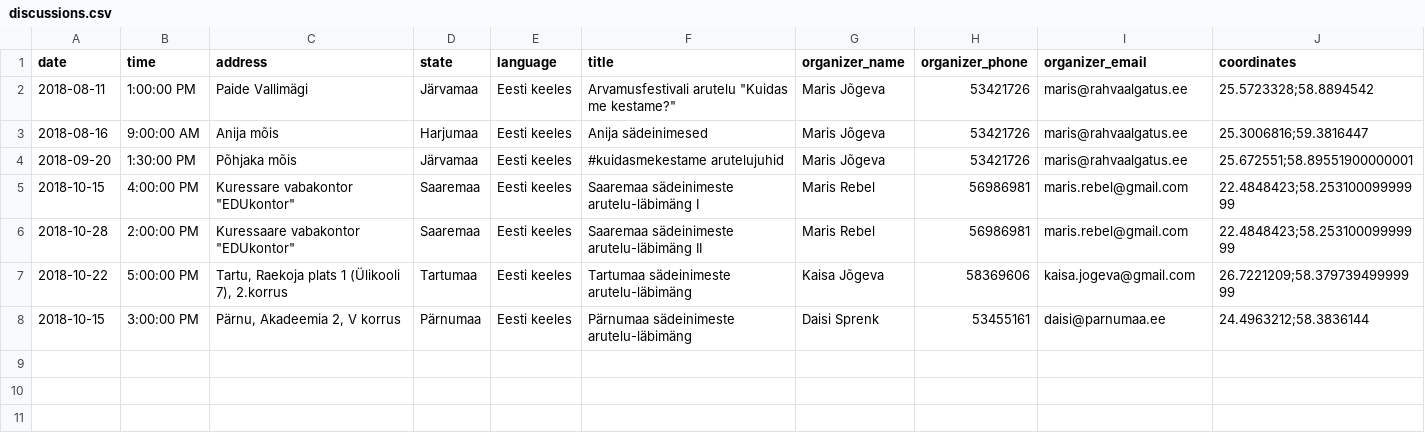
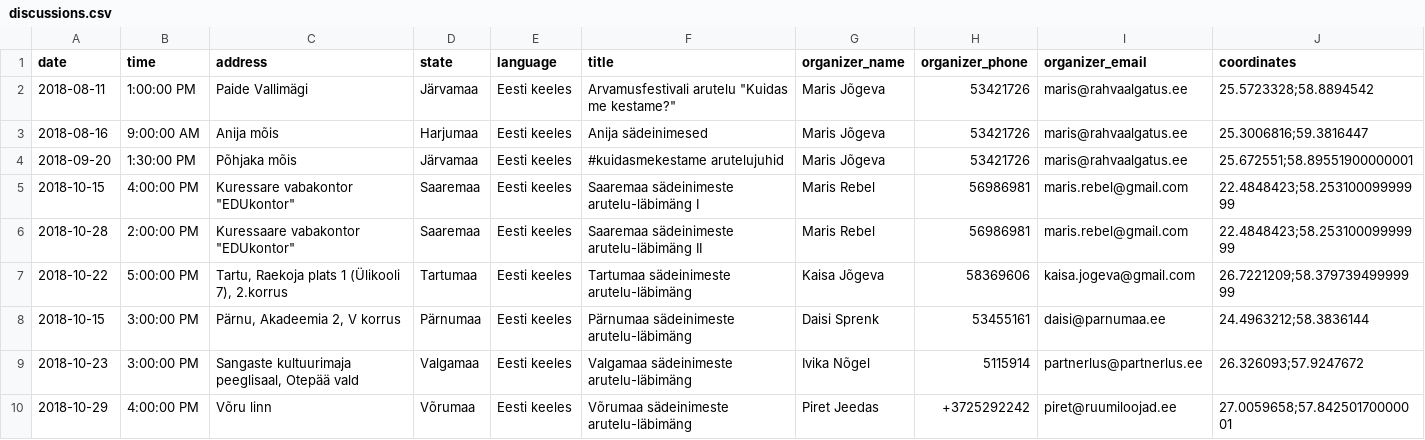
Before and after one commit to rahvaalgatus/kestame, a CSV file: content/discussions.csv, drawn as a sheet; the diff names each change by its address in the sheet, - before the commit and + after, or states it on an @@ line.

Commit message:
Update discussions.

```diff
--- a/content/discussions.csv
+++ b/content/discussions.csv
+row 9: 2018-10-23 | 3:00:00 PM | Sangaste kultuurimaja peeglisaal, Otepää vald | Valgamaa | Eesti keeles | Valgamaa sädeinimeste arutelu-läbimäng | Ivika Nõgel | 5115914 | partnerlus@partnerlus.ee | 26.326093;57.9247672
+row 10: 2018-10-29 | 4:00:00 PM | Võru linn | Võrumaa | Eesti keeles | Võrumaa sädeinimeste arutelu-läbimäng | Piret Jeedas | +3725292242 | piret@ruumiloojad.ee | 27.0059658;57.84250170000001
```
